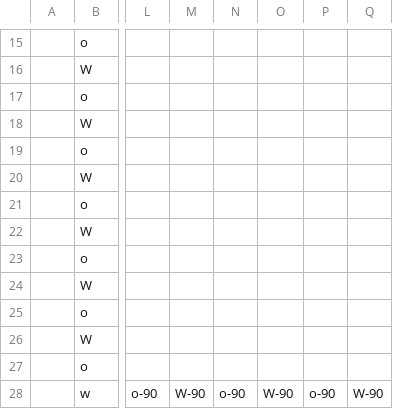
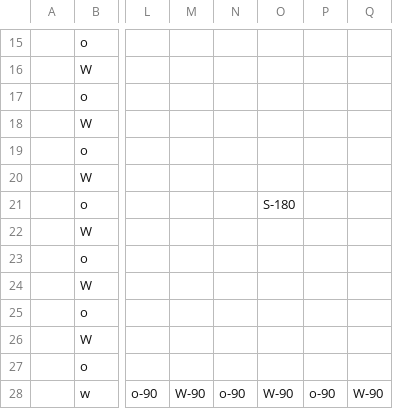
Before and after one commit to HalcionCyanide/SP3_T14N, a CSV file: Base/DrivenFiles/Town1Layout.csv, drawn as a sheet; only a part is shown, gaps mark what is left out; the diff names each change by its address in the sheet, - before the commit and + after, or states it on an @@ line.

```diff
--- a/Base/DrivenFiles/Town1Layout.csv
+++ b/Base/DrivenFiles/Town1Layout.csv
-O21: (empty)
+O21: S-180
```
Also changed, not shown: 3 other files.
